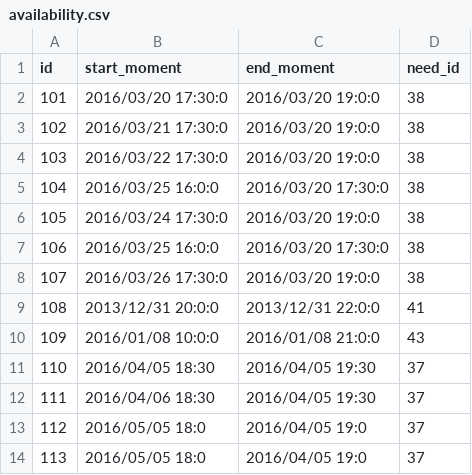
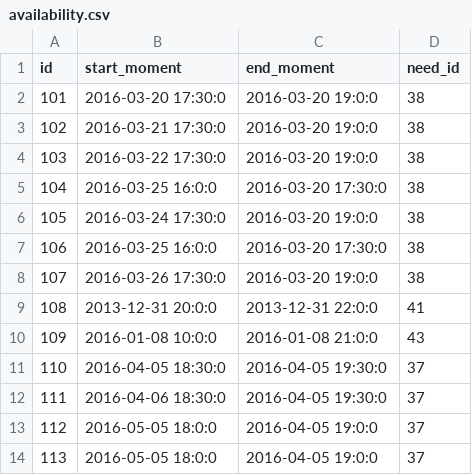
Before and after one commit to hielfx/uTime, a CSV file: src/main/resources/config/liquibase/populate/availability.csv, drawn as a sheet.

Commit message:
MOD: Changed ZonedDateTime format to populate the test
Changed / to -
Added seconds number in the dates.

```diff
--- a/src/main/resources/config/liquibase/populate/availability.csv
+++ b/src/main/resources/config/liquibase/populate/availability.csv
@@ -1,14 +1,14 @@
 id,start_moment,end_moment,need_id
-101,2016/03/20 17:30:0,2016/03/20 19:0:0,38
-102,2016/03/21 17:30:0,2016/03/20 19:0:0,38
-103,2016/03/22 17:30:0,2016/03/20 19:0:0,38
-104,2016/03/25 16:0:0,2016/03/20 17:30:0,38
-105,2016/03/24 17:30:0,2016/03/20 19:0:0,38
-106,2016/03/25 16:0:0,2016/03/20 17:30:0,38
-107,2016/03/26 17:30:0,2016/03/20 19:0:0,38
-108,"2013/12/31 20:0:0","2013/12/31 22:0:0",41
-109,"2016/01/08 10:0:0","2016/01/08 21:0:0",43
-110,"2016/04/05 18:30","2016/04/05 19:30",37
-111,"2016/04/06 18:30","2016/04/05 19:30",37
-112,"2016/05/05 18:0","2016/04/05 19:0",37
-113,"2016/05/05 18:0","2016/04/05 19:0",37
+101,2016-03-20 17:30:0,2016-03-20 19:0:0,38
+102,2016-03-21 17:30:0,2016-03-20 19:0:0,38
+103,2016-03-22 17:30:0,2016-03-20 19:0:0,38
+104,2016-03-25 16:0:0,2016-03-20 17:30:0,38
+105,2016-03-24 17:30:0,2016-03-20 19:0:0,38
+106,2016-03-25 16:0:0,2016-03-20 17:30:0,38
+107,2016-03-26 17:30:0,2016-03-20 19:0:0,38
+108,"2013-12-31 20:0:0","2013-12-31 22:0:0",41
+109,"2016-01-08 10:0:0","2016-01-08 21:0:0",43
+110,"2016-04-05 18:30:0","2016-04-05 19:30:0",37
+111,"2016-04-06 18:30:0","2016-04-05 19:30:0",37
+112,"2016-05-05 18:0:0","2016-04-05 19:0:0",37
+113,"2016-05-05 18:0:0","2016-04-05 19:0:0",37
```
Also changed, not shown: src/main/resources/config/liquibase/populate/incidence.csv.
